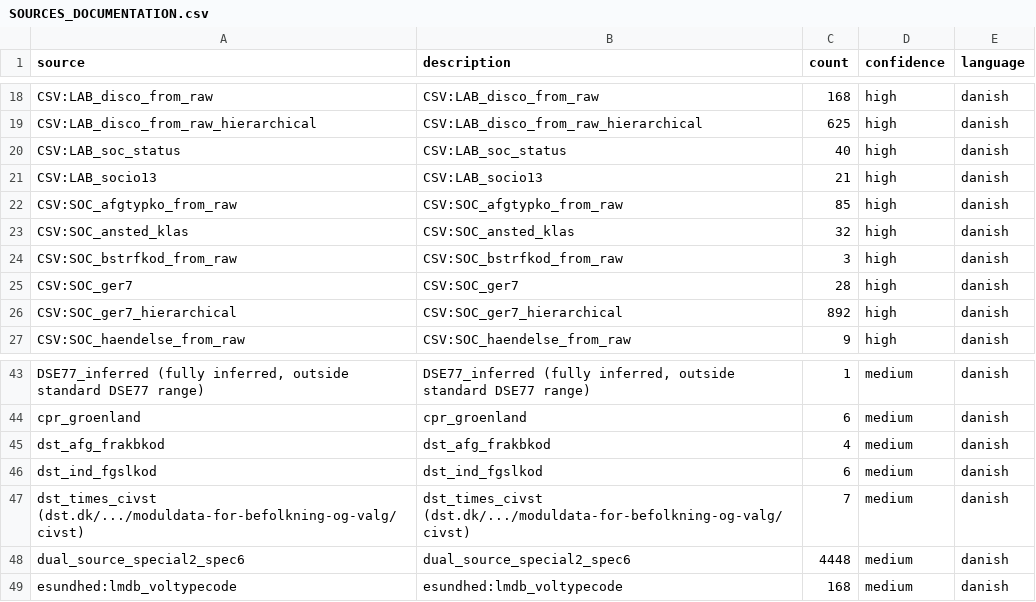
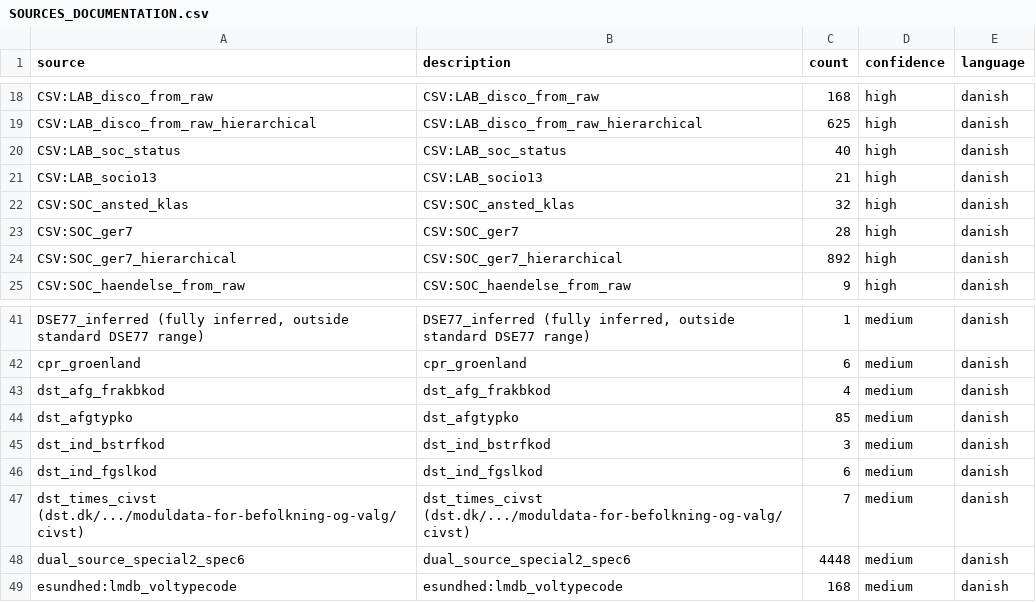
Before and after one commit to LCB0B/mapping_dst_tokens, a CSV file: hierarchical_vocab/MAPPINGS/SOURCES_DOCUMENTATION.csv, drawn as a sheet; only a part is shown, gaps mark what is left out; removed rows and columns are numbered as before the commit, all else as after; the diff names each change by its address in the sheet, - before the commit and + after, or states it on an @@ line.

```diff
--- a/hierarchical_vocab/MAPPINGS/SOURCES_DOCUMENTATION.csv
+++ b/hierarchical_vocab/MAPPINGS/SOURCES_DOCUMENTATION.csv
-row 22: CSV:SOC_afgtypko_from_raw | CSV:SOC_afgtypko_from_raw | 85 | high | danish
-row 24: CSV:SOC_bstrfkod_from_raw | CSV:SOC_bstrfkod_from_raw | 3 | high | danish
+row 44: dst_afgtypko | dst_afgtypko | 85 | medium | danish
+row 45: dst_ind_bstrfkod | dst_ind_bstrfkod | 3 | medium | danish
```
Also changed, not shown: hierarchical_vocab/MAPPINGS/SOC_afgtypko_mappings.csv, hierarchical_vocab/MAPPINGS/SOC_bstrfkod_mappings.csv, 5 other files.
